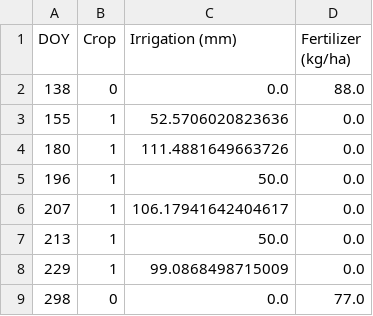
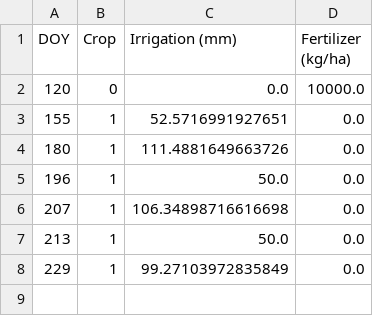
Before and after one commit to Joshua-Oliver87/NMS_model_packaging, a CSV file: crop_model/FM_None_FD_None_FieldManagementLogs.csv, drawn as a sheet.

```diff
--- a/crop_model/FM_None_FD_None_FieldManagementLogs.csv
+++ b/crop_model/FM_None_FD_None_FieldManagementLogs.csv
@@ -1,9 +1,8 @@
 DOY,Crop,Irrigation (mm),Fertilizer (kg/ha)
-138,0,0.0,88.0
-155,1,52.5706020823636,0.0
+120,0,0.0,10000.0
+155,1,52.5716991927651,0.0
 180,1,111.4881649663726,0.0
 196,1,50.0,0.0
-207,1,106.17941642404617,0.0
+207,1,106.34898716616698,0.0
 213,1,50.0,0.0
-229,1,99.0868498715009,0.0
-298,0,0.0,77.0
+229,1,99.27103972835849,0.0
```
Also changed, not shown: crop_model/FM_None_FD_None_TotalSimPeriodOutput.csv, crop_model/FM_None_FD_None_crop_1_BudgetOutput.csv, 11 other files.
